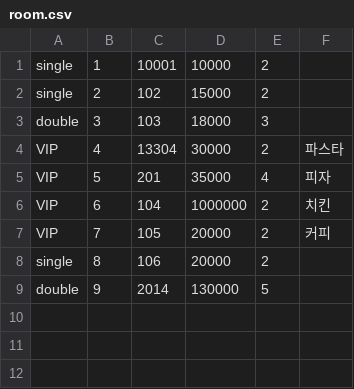
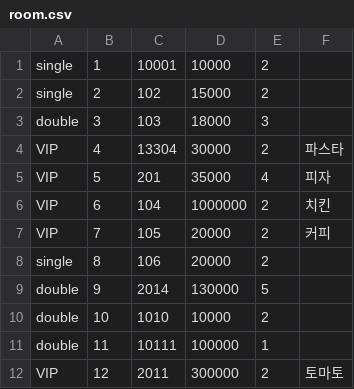
Before and after one commit to seokjaehong/albs_study, a CSV file: project/hotel_project/csv_files/room.csv, drawn as a sheet; the diff names each change by its address in the sheet, - before the commit and + after, or states it on an @@ line.

```diff
--- a/project/hotel_project/csv_files/room.csv
+++ b/project/hotel_project/csv_files/room.csv
+row 10: double | 10 | 1010 | 10000 | 2
+row 11: double | 11 | 10111 | 100000 | 1
+row 12: VIP | 12 | 2011 | 300000 | 2 | 토마토
```
Also changed, not shown: project/hotel_project/csv_files/customer.csv, project/hotel_project/csv_files/reservation.csv, 2 other files.
